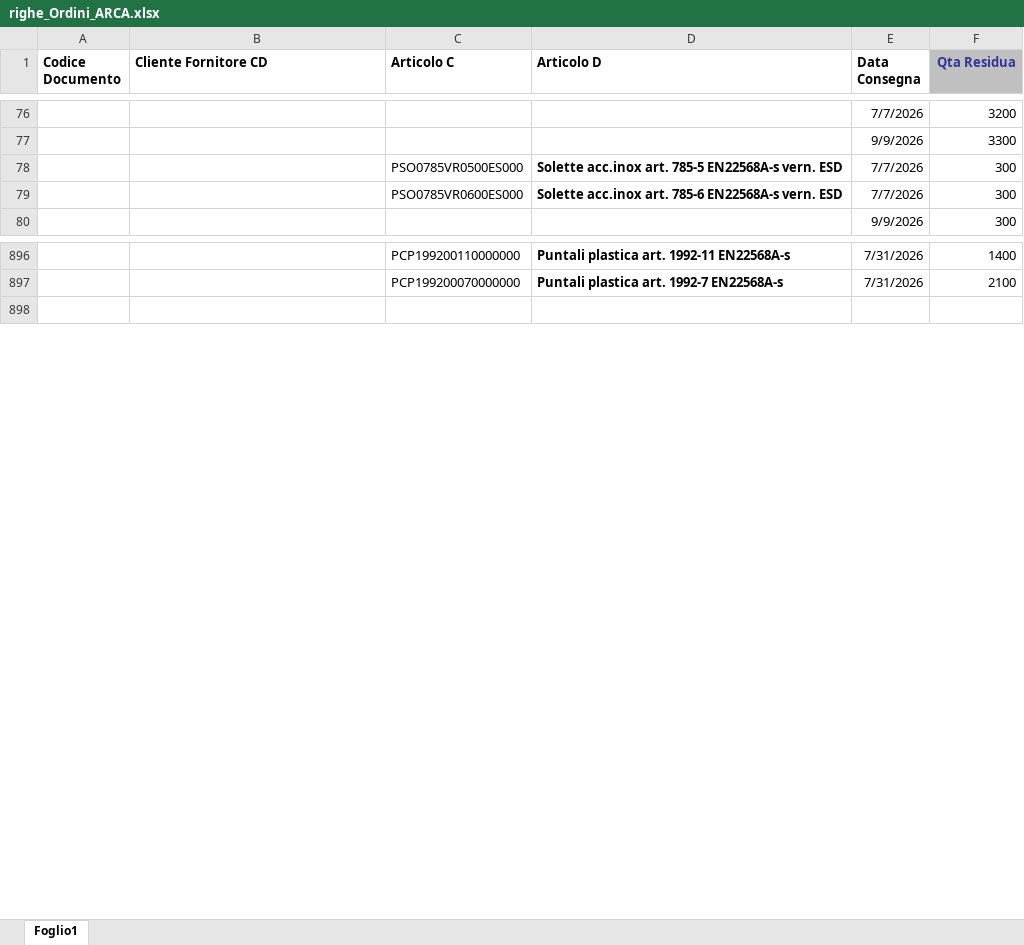
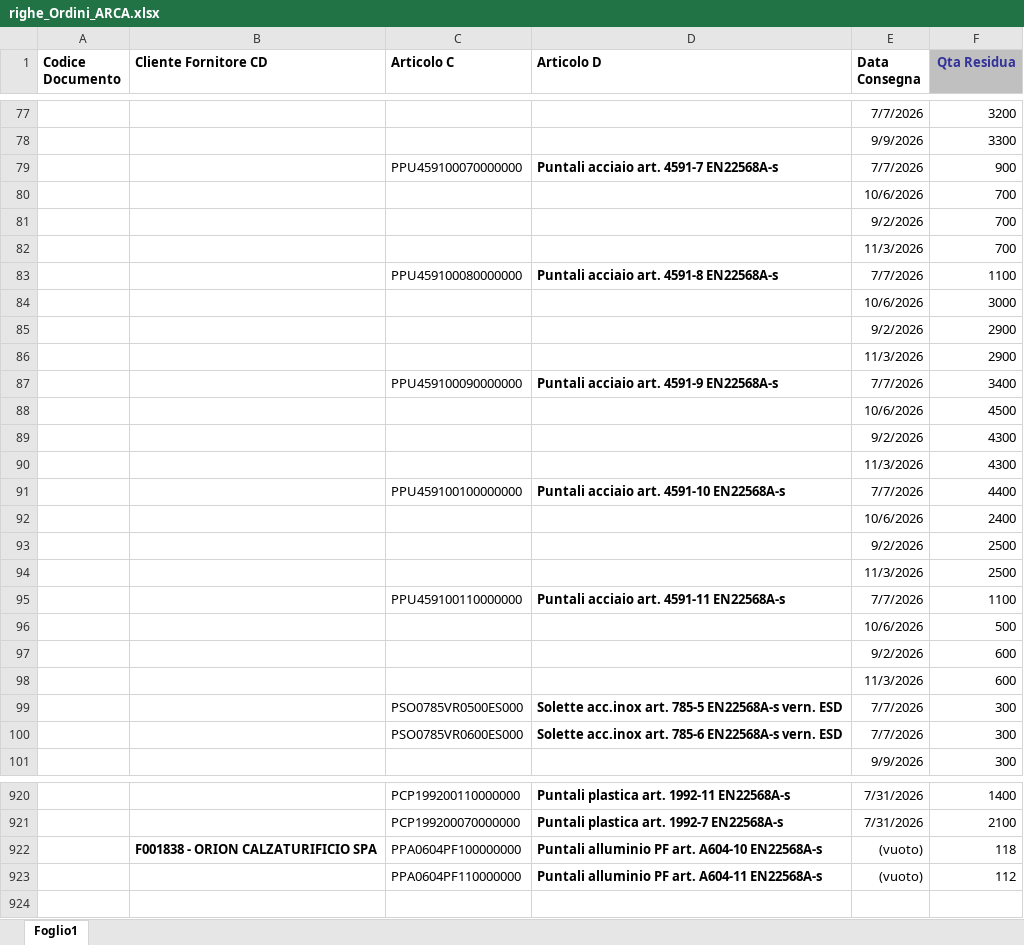
Before and after one commit to denis-safit/SAFiT, an Excel workbook: righe_Ordini_ARCA.xlsx, sheet Foglio1, drawn as a sheet; only a part is shown, gaps mark what is left out; values as stored, in another font and other column widths than the file's, no borders; the diff covers the shown part only; the diff names each change by its address in the sheet, - before the commit and + after, or states it on an @@ line.

```diff
--- a/righe_Ordini_ARCA.xlsx (sheet Foglio1)
+++ b/righe_Ordini_ARCA.xlsx (sheet Foglio1)
+row 79:  |  | PPU459100070000000 | Puntali acciaio art. 4591-7 EN22568A-s | 7/7/2026 | 900
+row 80:  |  |  |  | 10/6/2026 | 700
+row 81:  |  |  |  | 9/2/2026 | 700
+row 82:  |  |  |  | 11/3/2026 | 700
+row 83:  |  | PPU459100080000000 | Puntali acciaio art. 4591-8 EN22568A-s | 7/7/2026 | 1100
+row 84:  |  |  |  | 10/6/2026 | 3000
+row 85:  |  |  |  | 9/2/2026 | 2900
+row 86:  |  |  |  | 11/3/2026 | 2900
+row 87:  |  | PPU459100090000000 | Puntali acciaio art. 4591-9 EN22568A-s | 7/7/2026 | 3400
+row 88:  |  |  |  | 10/6/2026 | 4500
+row 89:  |  |  |  | 9/2/2026 | 4300
+row 90:  |  |  |  | 11/3/2026 | 4300
+row 91:  |  | PPU459100100000000 | Puntali acciaio art. 4591-10 EN22568A-s | 7/7/2026 | 4400
+row 92:  |  |  |  | 10/6/2026 | 2400
+row 93:  |  |  |  | 9/2/2026 | 2500
+row 94:  |  |  |  | 11/3/2026 | 2500
+row 95:  |  | PPU459100110000000 | Puntali acciaio art. 4591-11 EN22568A-s | 7/7/2026 | 1100
+row 96:  |  |  |  | 10/6/2026 | 500
+row 97:  |  |  |  | 9/2/2026 | 600
+row 98:  |  |  |  | 11/3/2026 | 600
+row 922:  | F001838 - ORION CALZATURIFICIO SPA | PPA0604PF100000000 | Puntali alluminio PF art. A604-10 EN22568A-s | (vuoto) | 118
+row 923:  |  | PPA0604PF110000000 | Puntali alluminio PF art. A604-11 EN22568A-s | (vuoto) | 112
```
Also changed, not shown: 22 added rows, 2 removed rows and 9 edited cells elsewhere in this sheet, Avanzamento_access.xlsx, btl_istruzioni.xlsx, 5 other files.
